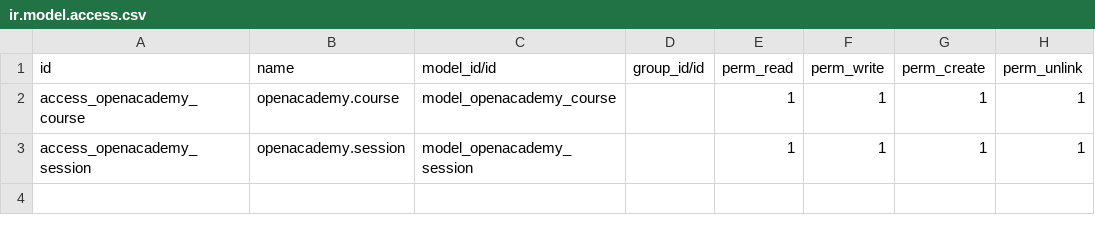
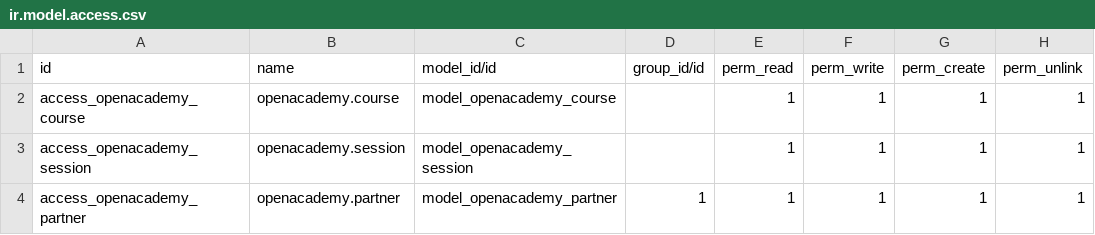
Before and after one commit to Saulg96/Odoo13, a CSV file: openacademy/security/ir.model.access.csv, drawn as a sheet; the diff names each change by its address in the sheet, - before the commit and + after, or states it on an @@ line.

Commit message:
[MODIFY] Security

```diff
--- a/openacademy/security/ir.model.access.csv
+++ b/openacademy/security/ir.model.access.csv
+row 4: access_openacademy_partner | openacademy.partner | model_openacademy_partner | 1 | 1 | 1 | 1 | 1
```
